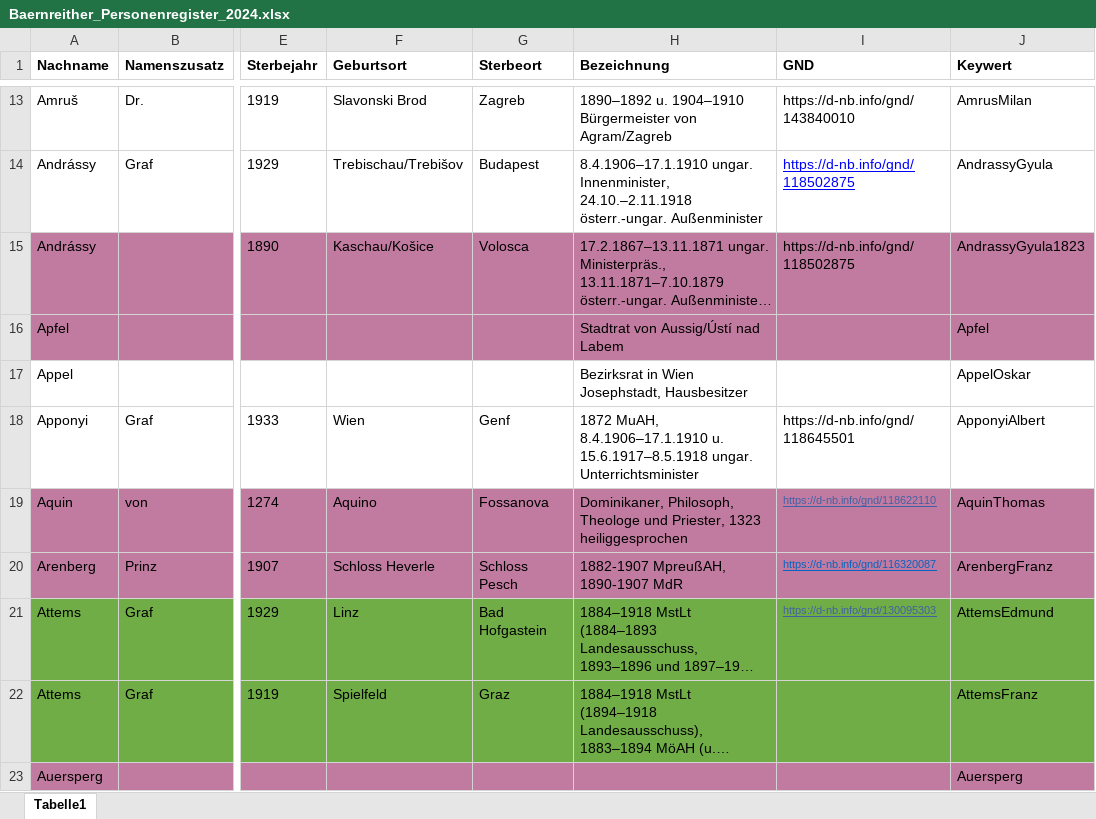
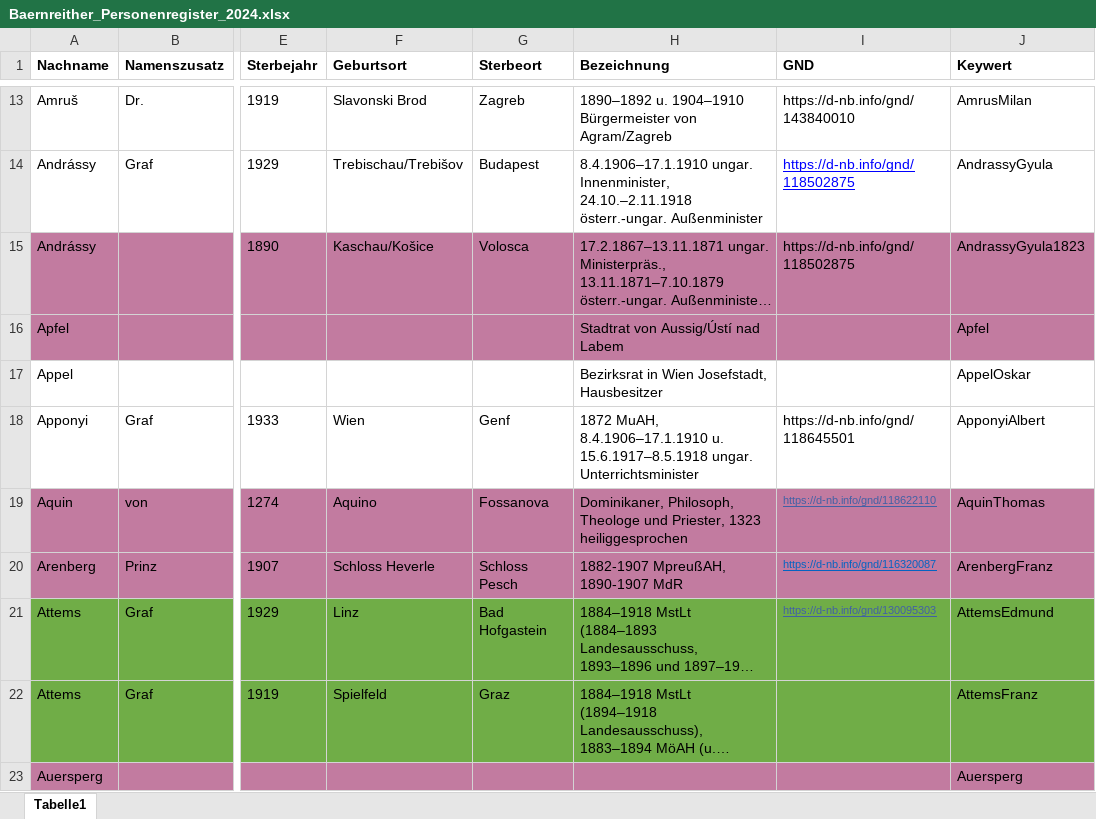
Before and after one commit to KfNGOe/baernreither-data, an Excel workbook: data/xlsx/Baernreither_Personenregister_2024.xlsx, sheet Tabelle1, drawn as a sheet; only a part is shown, gaps mark what is left out; long unchanged cells end in …; values as stored, in another font and other column widths than the file's, no borders; table styles not drawn; the diff names each change by its address in the sheet, - before the commit and + after, or states it on an @@ line.

Commit message:
Update Baernreither_Personenregister_2024.xlsx

```diff
--- a/data/xlsx/Baernreither_Personenregister_2024.xlsx (sheet Tabelle1)
+++ b/data/xlsx/Baernreither_Personenregister_2024.xlsx (sheet Tabelle1)
-H17 (Bezeichnung): Bezirksrat in Wien Josephstadt, Hausbesitzer
+H17 (Bezeichnung): Bezirksrat in Wien Josefstadt, Hausbesitzer
```
